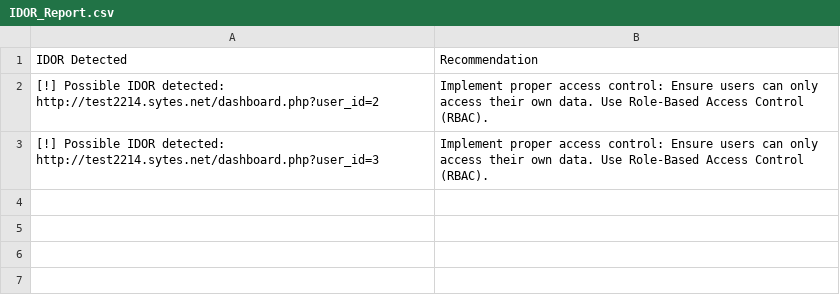
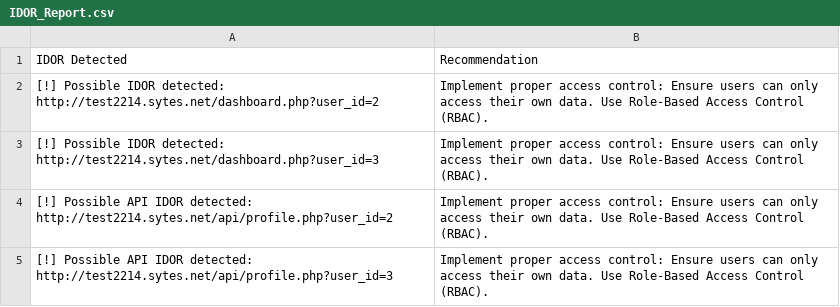
Before and after one commit to VyseNoxus/WebSecurity, a CSV file: IDOR_Report.csv, drawn as a sheet; the diff names each change by its address in the sheet, - before the commit and + after, or states it on an @@ line.

Commit message:
API IDOR

```diff
--- a/IDOR_Report.csv
+++ b/IDOR_Report.csv
+row 4: [!] Possible API IDOR detected: http://test2214.sytes.net/api/profile.php?user_id=2 | Implement proper access control: Ensure users can only access their own data. Use Role-Based Access Control (RBAC).
+row 5: [!] Possible API IDOR detected: http://test2214.sytes.net/api/profile.php?user_id=3 | Implement proper access control: Ensure users can only access their own data. Use Role-Based Access Control (RBAC).
```
Also changed, not shown: 2 other files.
